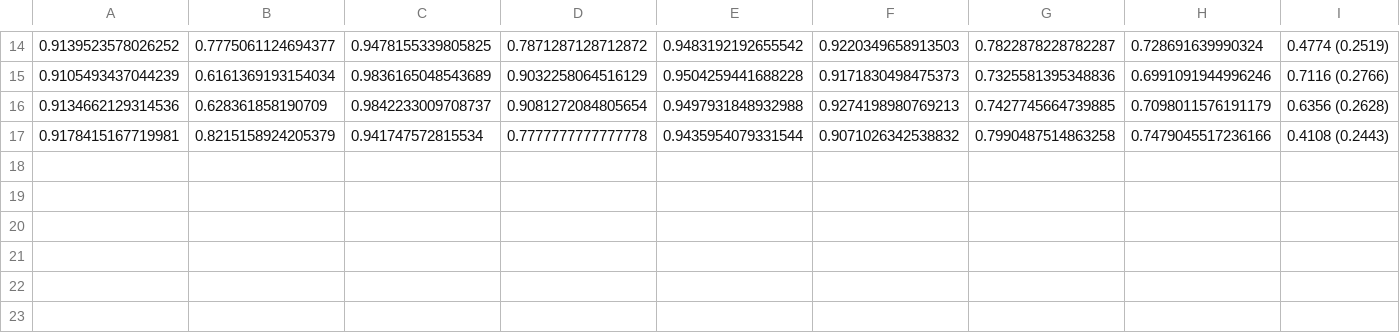
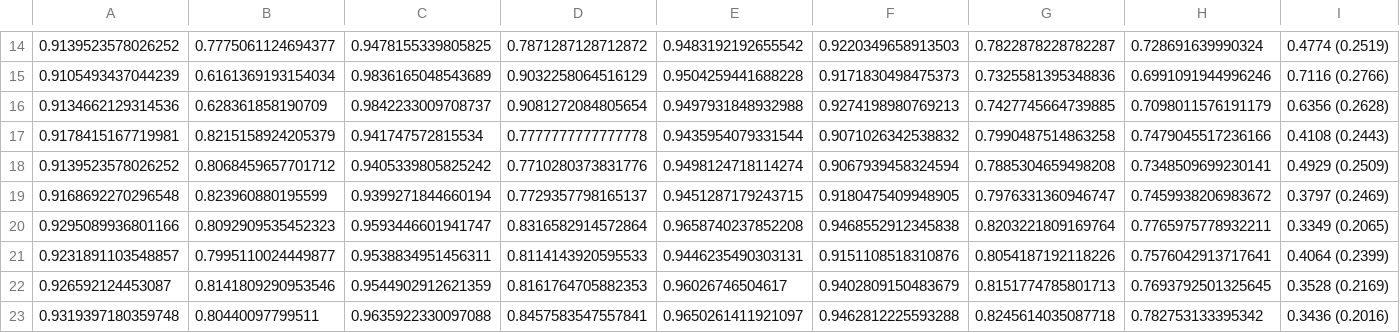
Before and after one commit to defensetongxue/RETFound_MAE, a CSV file: finetune_rop/_metrics_test.csv, drawn as a sheet; only a part is shown, gaps mark what is left out; the diff names each change by its address in the sheet, - before the commit and + after, or states it on an @@ line.

```diff
--- a/finetune_rop/_metrics_test.csv
+++ b/finetune_rop/_metrics_test.csv
+row 18: 0.9139523578026252 | 0.8068459657701712 | 0.9405339805825242 | 0.7710280373831776 | 0.9498124718114274 | 0.9067939458324594 | 0.7885304659498208 | 0.7348509699230141 | 0.4929 (0.2509)
+row 19: 0.9168692270296548 | 0.823960880195599 | 0.9399271844660194 | 0.7729357798165137 | 0.9451287179243715 | 0.9180475409948905 | 0.7976331360946747 | 0.7459938206983672 | 0.3797 (0.2469)
+row 20: 0.9295089936801166 | 0.8092909535452323 | 0.9593446601941747 | 0.8316582914572864 | 0.9658740237852208 | 0.9468552912345838 | 0.8203221809169764 | 0.7765975778932211 | 0.3349 (0.2065)
+row 21: 0.9231891103548857 | 0.7995110024449877 | 0.9538834951456311 | 0.8114143920595533 | 0.9446235490303131 | 0.9151108518310876 | 0.8054187192118226 | 0.7576042913717641 | 0.4064 (0.2399)
+row 22: 0.926592124453087 | 0.8141809290953546 | 0.9544902912621359 | 0.8161764705882353 | 0.96026746504617 | 0.9402809150483679 | 0.8151774785801713 | 0.7693792501325645 | 0.3528 (0.2169)
+row 23: 0.9319397180359748 | 0.80440097799511 | 0.9635922330097088 | 0.8457583547557841 | 0.9650261411921097 | 0.9462812225593288 | 0.8245614035087718 | 0.782753133395342 | 0.3436 (0.2016)
```
Also changed, not shown: 5 other files.
